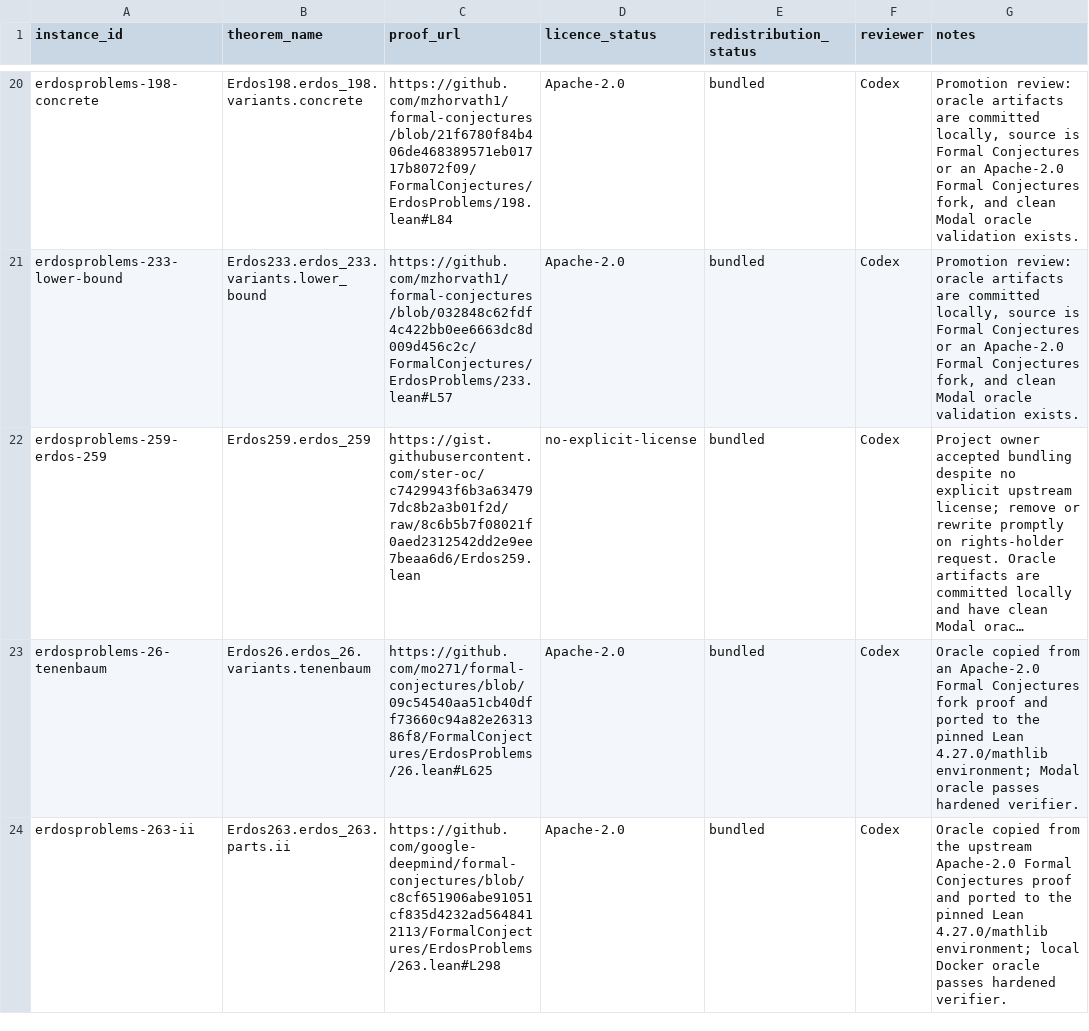
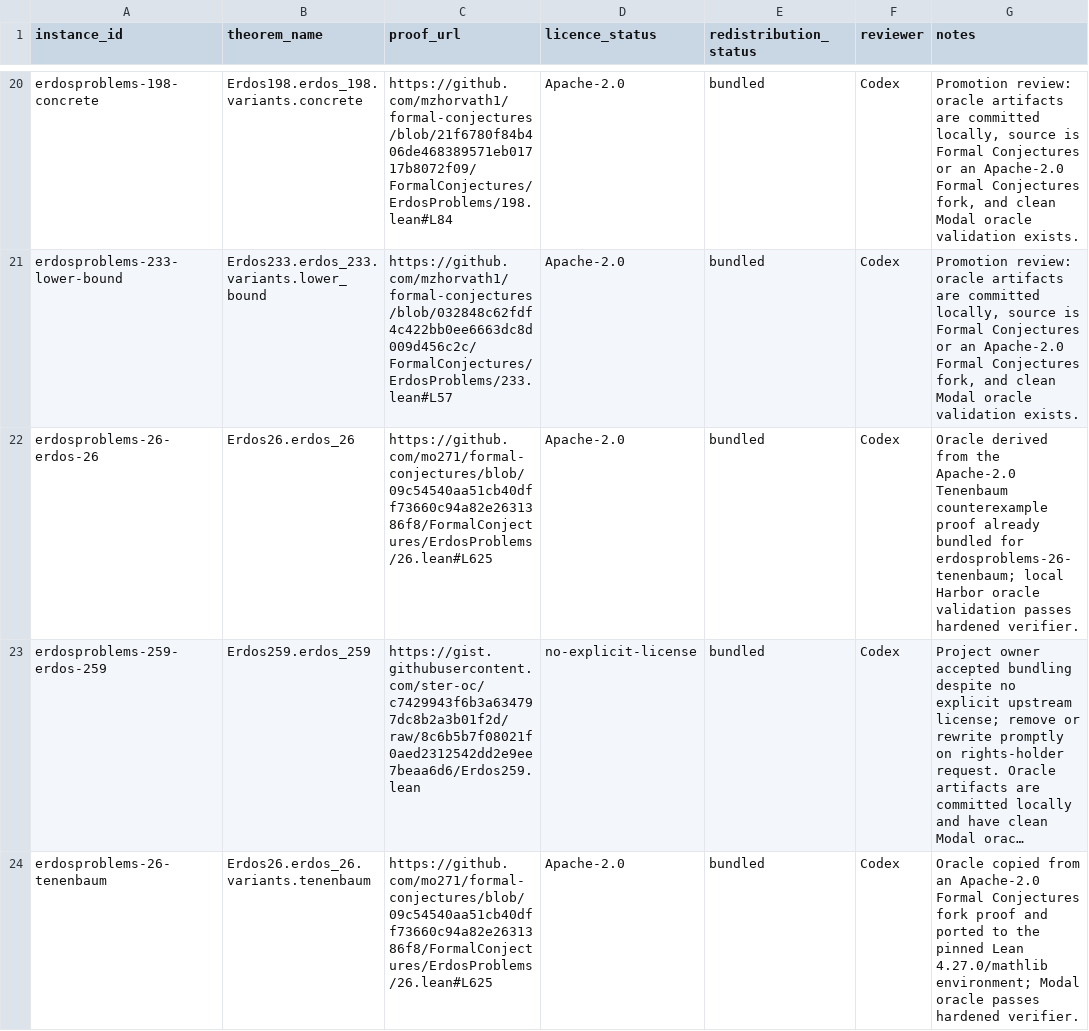
Before and after one commit to AllenGrahamHart/FormalConjectures-Bench, a CSV file: manifest/licence_review.csv, drawn as a sheet; only a part is shown, gaps mark what is left out; the shorter side is filled out with more unchanged rows; long unchanged cells end in …; the diff names each change by its address in the sheet, - before the commit and + after, or states it on an @@ line.

Commit message:
Promote Erdos 26 base task

```diff
--- a/manifest/licence_review.csv
+++ b/manifest/licence_review.csv
+row 22: erdosproblems-26-erdos-26 | Erdos26.erdos_26 | https://github.com/mo271/formal-conjectures/blob/09c54540aa51cb40dff73660c94a82e2631386f8/FormalConjectures/ErdosProblems/26.lean#L625 | Apache-2.0 | bundled | Codex | Oracle derived from the Apache-2.0 Tenenbaum counterexample proof already bundled for erdosproblems-26-tenenbaum; local Harbor oracle validation passes hardened verifier.
```
Also changed, not shown: 36 other files.
